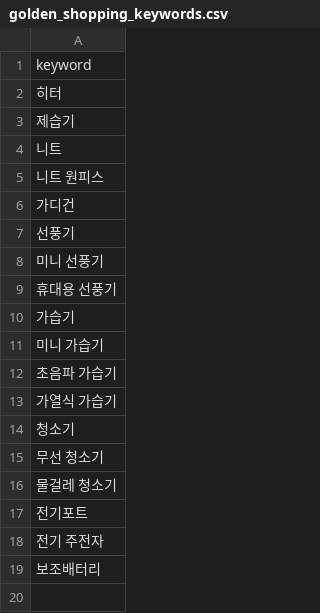
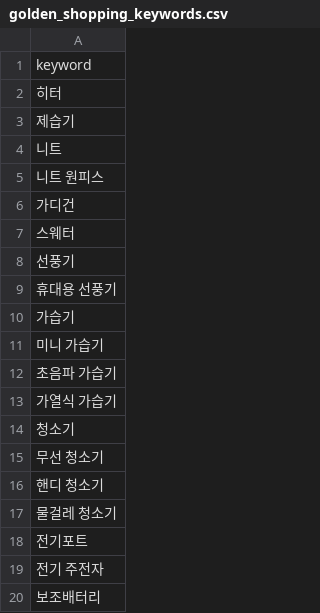
Before and after one commit to hayan-web/gpt-blog-auto, a CSV file: golden_shopping_keywords.csv, drawn as a sheet.

```diff
--- a/golden_shopping_keywords.csv
+++ b/golden_shopping_keywords.csv
@@ -6,4 +6,4 @@ keyword
 가디건
+스웨터
 선풍기
-미니 선풍기
 휴대용 선풍기
@@ -15,2 +15,3 @@ keyword
 무선 청소기
+핸디 청소기
 물걸레 청소기
```
Also changed, not shown: keywords_shopping.csv, 1 other file.
